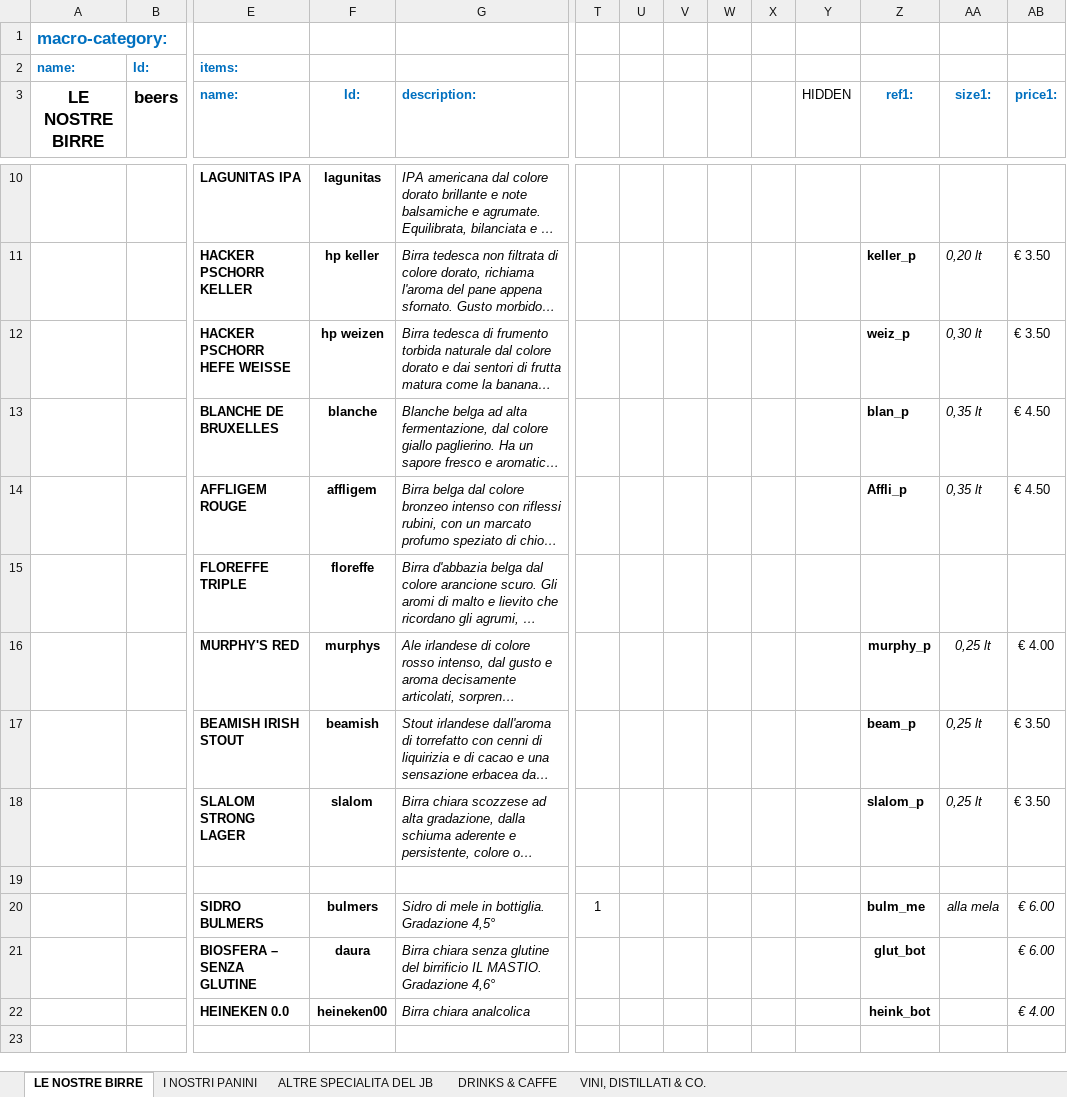
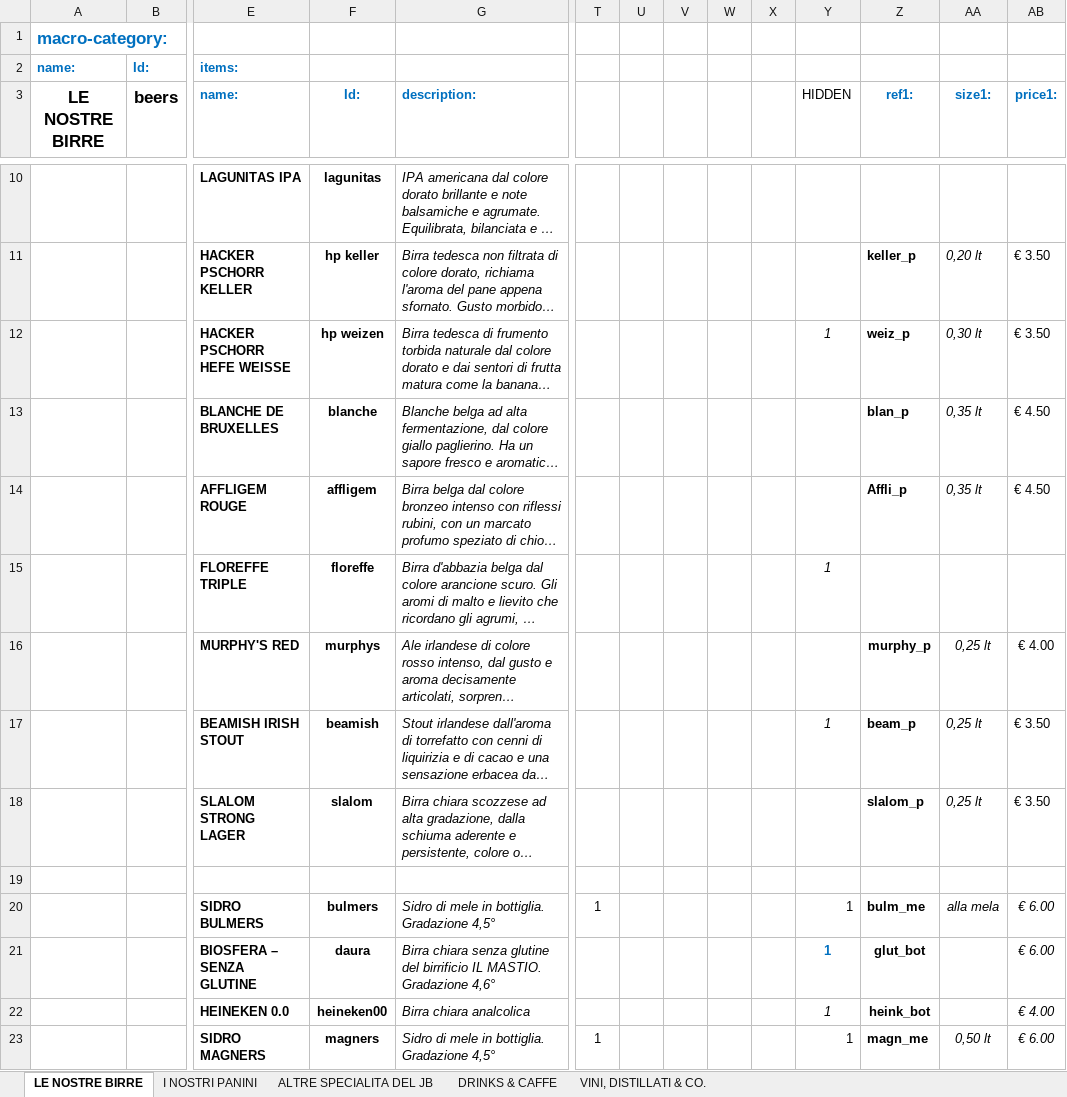
Before and after one commit to jb-pub/menu, an Excel workbook: excel/DATABASE_MENU_VENDITA.xlsx, sheet LE NOSTRE BIRRE, drawn as a sheet; only a part is shown, gaps mark what is left out; long unchanged cells end in …; values as stored, in another font and other column widths than the file's, no borders; rows hold the shown columns only; the diff names each change by its address in the sheet, - before the commit and + after, or states it on an @@ line.

Commit message:
Supporto hidden per items

```diff
--- a/excel/DATABASE_MENU_VENDITA.xlsx (sheet LE NOSTRE BIRRE)
+++ b/excel/DATABASE_MENU_VENDITA.xlsx (sheet LE NOSTRE BIRRE)
-Y12 (HIDDEN): (empty)
+Y12 (HIDDEN): 1
-Y15 (HIDDEN): (empty)
+Y15 (HIDDEN): 1
-Y17 (HIDDEN): (empty)
+Y17 (HIDDEN): 1
-Y20:Y22 (HIDDEN): (empty)
+Y20:Y22 (HIDDEN): 1
+row 23:  |  | SIDRO MAGNERS | magners | Sidro di mele in bottiglia. Gradazione 4,5° | 1 |  |  |  |  | 1 | magn_me | 0,50 lt | € 6.00
```
Also changed, not shown: sheet I NOSTRI PANINI, 1 other file.
